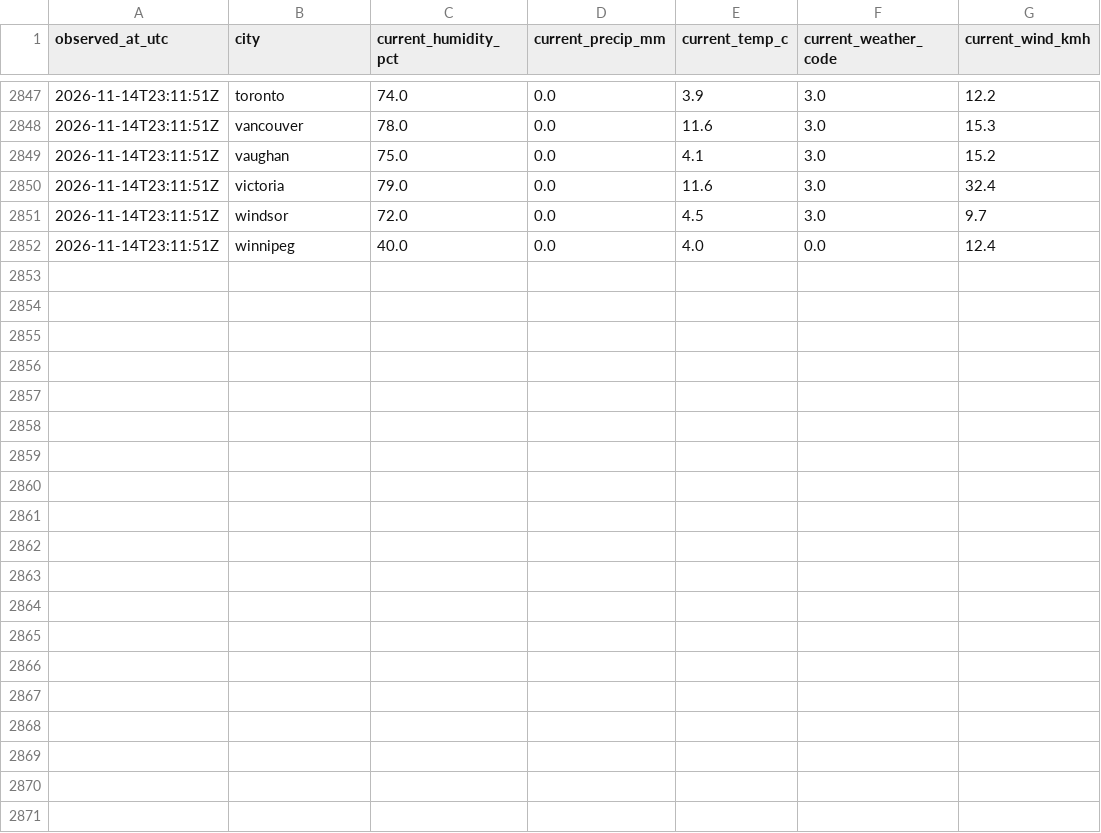
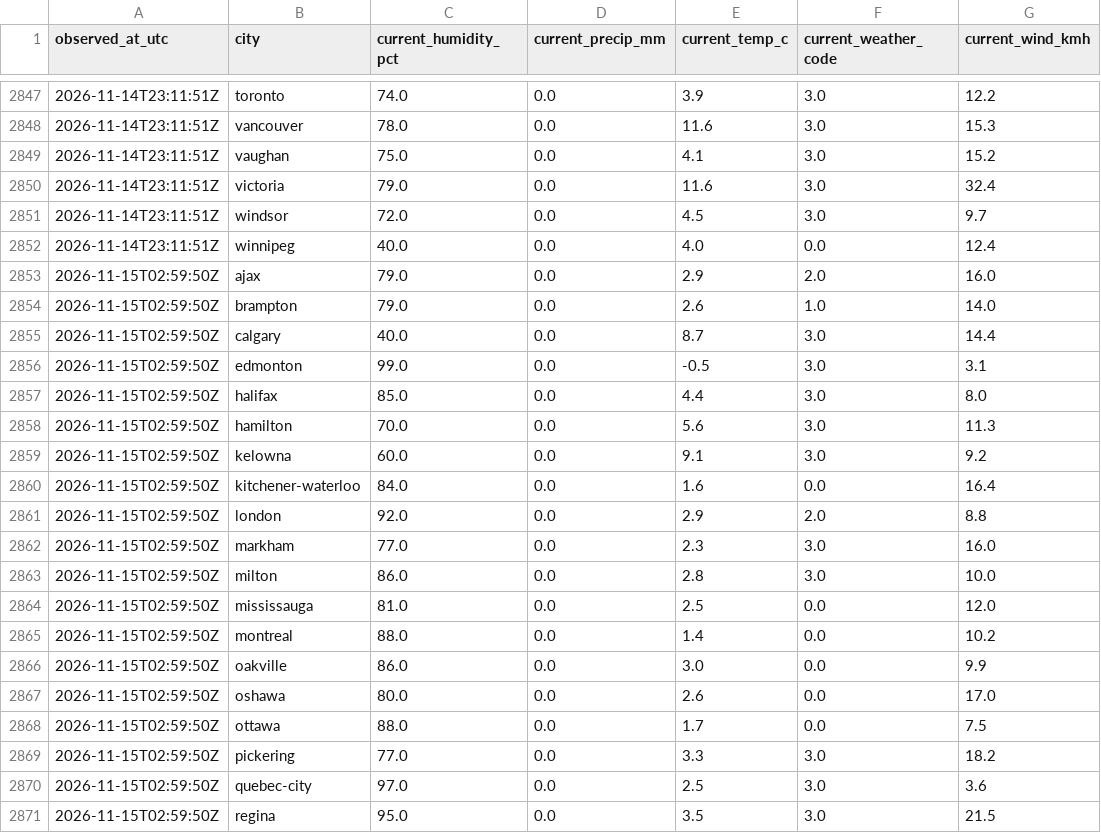
Before and after one commit to imran-ahmed377/city_rank_ai, a CSV file: data/history/weather_observations.csv, drawn as a sheet; only a part is shown, gaps mark what is left out; the diff covers the shown part only.

```diff
--- a/data/history/weather_observations.csv
+++ b/data/history/weather_observations.csv
@@ -2852 +2852,20 @@ observed_at_utc,city,current_humidity_pct,current_precip_mm,current_temp_c,curre
 2026-11-14T23:11:51Z,winnipeg,40.0,0.0,4.0,0.0,12.4
+2026-11-15T02:59:50Z,ajax,79.0,0.0,2.9,2.0,16.0
+2026-11-15T02:59:50Z,brampton,79.0,0.0,2.6,1.0,14.0
+2026-11-15T02:59:50Z,calgary,40.0,0.0,8.7,3.0,14.4
+2026-11-15T02:59:50Z,edmonton,99.0,0.0,-0.5,3.0,3.1
+2026-11-15T02:59:50Z,halifax,85.0,0.0,4.4,3.0,8.0
+2026-11-15T02:59:50Z,hamilton,70.0,0.0,5.6,3.0,11.3
+2026-11-15T02:59:50Z,kelowna,60.0,0.0,9.1,3.0,9.2
+2026-11-15T02:59:50Z,kitchener-waterloo,84.0,0.0,1.6,0.0,16.4
+2026-11-15T02:59:50Z,london,92.0,0.0,2.9,2.0,8.8
+2026-11-15T02:59:50Z,markham,77.0,0.0,2.3,3.0,16.0
+2026-11-15T02:59:50Z,milton,86.0,0.0,2.8,3.0,10.0
+2026-11-15T02:59:50Z,mississauga,81.0,0.0,2.5,0.0,12.0
+2026-11-15T02:59:50Z,montreal,88.0,0.0,1.4,0.0,10.2
+2026-11-15T02:59:50Z,oakville,86.0,0.0,3.0,0.0,9.9
+2026-11-15T02:59:50Z,oshawa,80.0,0.0,2.6,0.0,17.0
+2026-11-15T02:59:50Z,ottawa,88.0,0.0,1.7,0.0,7.5
+2026-11-15T02:59:50Z,pickering,77.0,0.0,3.3,3.0,18.2
+2026-11-15T02:59:50Z,quebec-city,97.0,0.0,2.5,3.0,3.6
+2026-11-15T02:59:50Z,regina,95.0,0.0,3.5,3.0,21.5
```
Also changed, not shown: 9 added rows elsewhere in this file, data/history/rankings.csv, data/metrics/traffic.csv, 3 other files.
